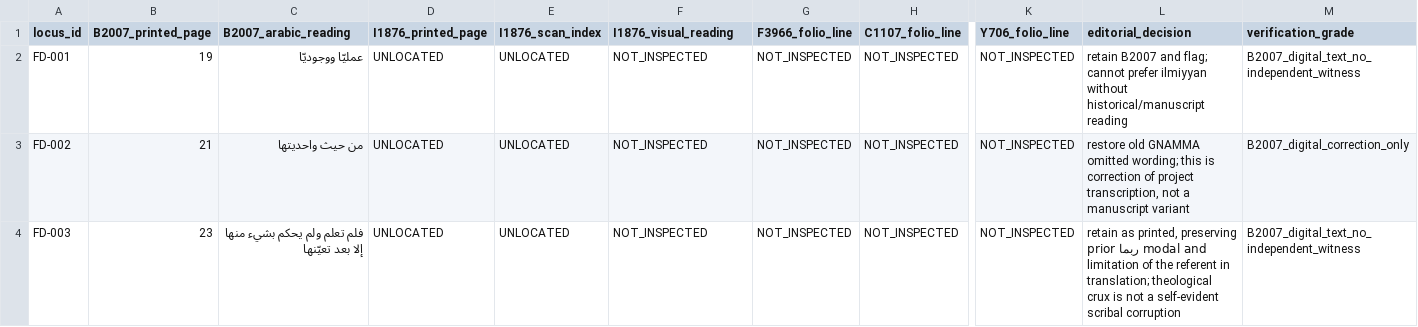
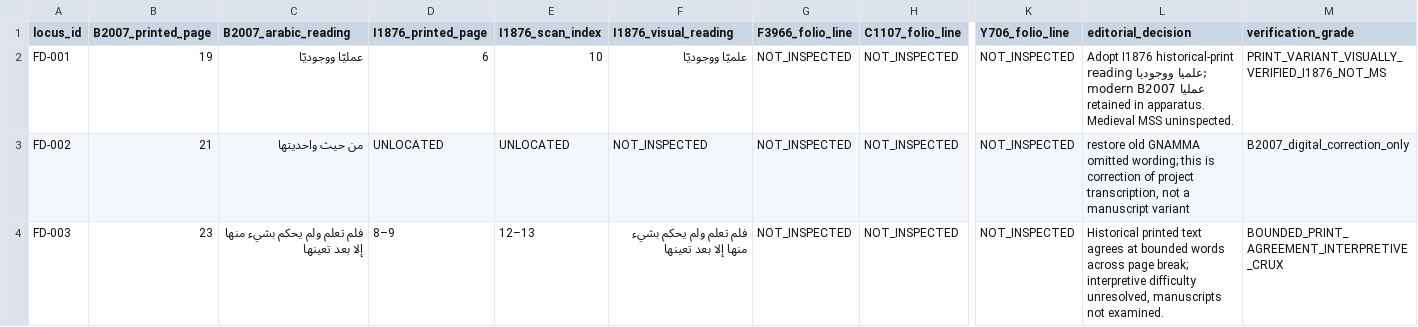
Before and after one commit to gnamma-research/booksite, a CSV file: texts/al-farghani/muntaha-al-madarik/editorial/COLLATION_MATRIX_I1876_005.csv, drawn as a sheet; only a part is shown, gaps mark what is left out; the diff covers the shown part only; the diff names each change by its address in the sheet, - before the commit and + after, or states it on an @@ line.

Commit message:
Farghani: reconcile all 4 I1876 print differences, 2 further agreements in collation matrix

```diff
--- a/texts/al-farghani/muntaha-al-madarik/editorial/COLLATION_MATRIX_I1876_005.csv
+++ b/texts/al-farghani/muntaha-al-madarik/editorial/COLLATION_MATRIX_I1876_005.csv
-D2 (I1876_printed_page): UNLOCATED
+D2 (I1876_printed_page): 6
-E2 (I1876_scan_index): UNLOCATED
+E2 (I1876_scan_index): 10
-F2 (I1876_visual_reading): NOT_INSPECTED
+F2 (I1876_visual_reading): علميّا ووجوديّا
-L2 (editorial_decision): retain B2007 and flag; cannot prefer ilmiyyan without historical/manuscript reading
+L2 (editorial_decision): Adopt I1876 historical-print reading علميا ووجوديا; modern B2007 عمليا retained in apparatus. Medieval MSS uninspected.
-M2 (verification_grade): B2007_digital_text_no_independent_witness
+M2 (verification_grade): PRINT_VARIANT_VISUALLY_VERIFIED_I1876_NOT_MS
-C4 (B2007_arabic_reading): فلم تعلم ولم يحكم بشيء منها إلا بعد تعيّنها
+C4 (B2007_arabic_reading): فلم تعلم ولم يحكم بشيء منها إلا بعد تعينها
-D4 (I1876_printed_page): UNLOCATED
+D4 (I1876_printed_page): 8–9
-E4 (I1876_scan_index): UNLOCATED
+E4 (I1876_scan_index): 12–13
-F4 (I1876_visual_reading): NOT_INSPECTED
+F4 (I1876_visual_reading): فلم تعلم ولم يحكم بشيء منها إلا بعد تعينها
-L4 (editorial_decision): retain as printed, preserving prior ربما modal and limitation of the referent in translation; theological crux is not a self-evident scribal corruption
+L4 (editorial_decision): Historical printed text agrees at bounded words across page break; interpretive difficulty unresolved, manuscripts not examined.
-M4 (verification_grade): B2007_digital_text_no_independent_witness
+M4 (verification_grade): BOUNDED_PRINT_AGREEMENT_INTERPRETIVE_CRUX
```
Also changed, not shown: 12 edited cells elsewhere in this file.
